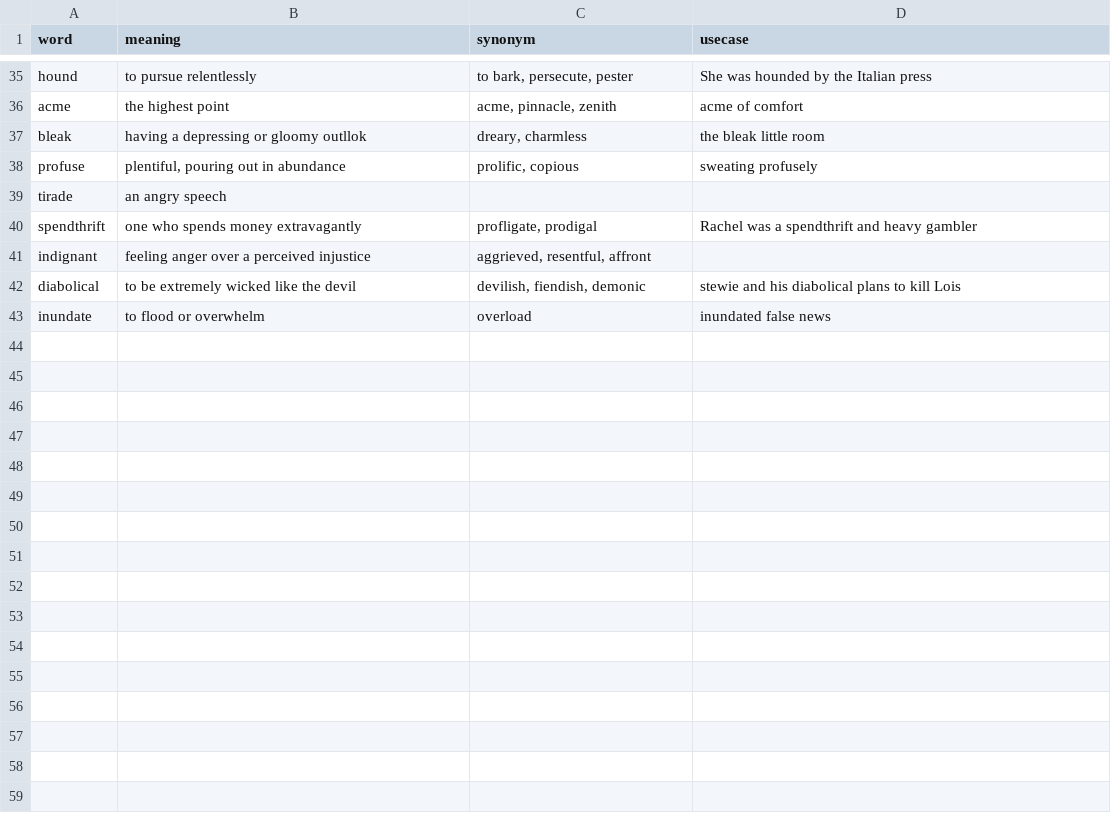
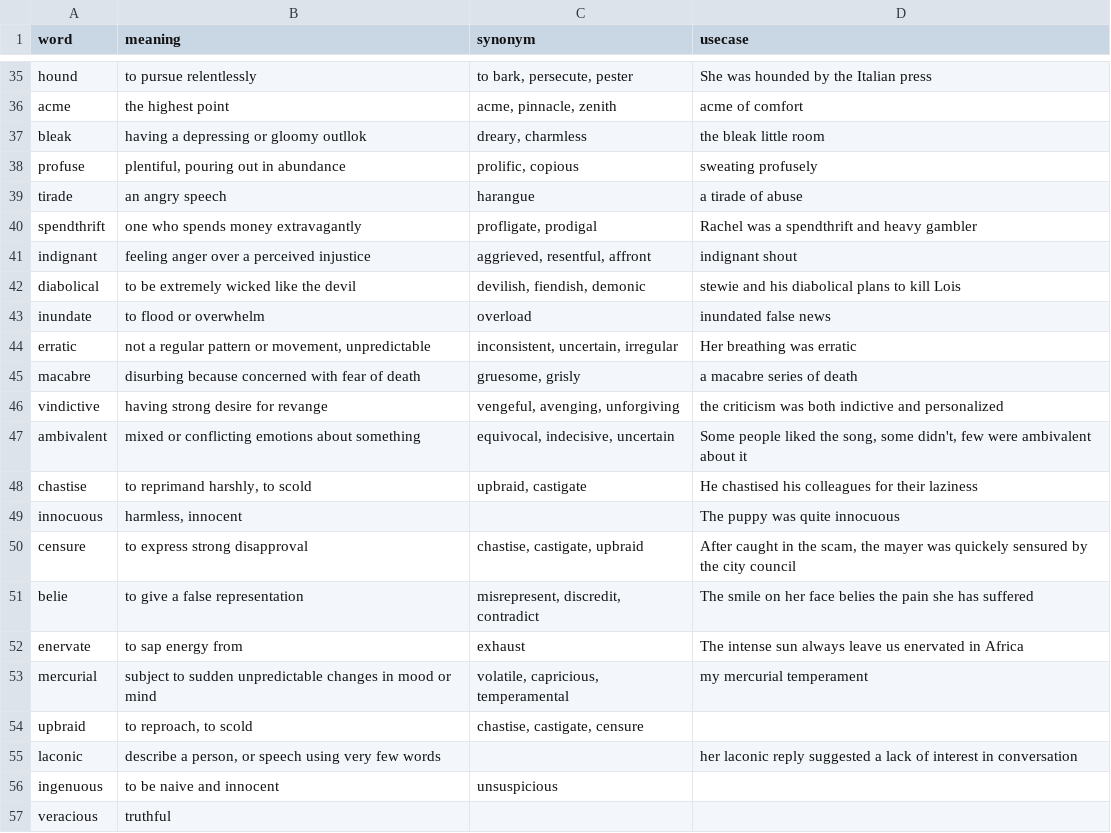
Before and after one commit to vaibhavt147/Word-shuffler, a CSV file: src/GRE-Words.csv, drawn as a sheet; only a part is shown, gaps mark what is left out; the diff covers the shown part only.

Commit message:
updated csv file

```diff
--- a/src/GRE-Words.csv
+++ b/src/GRE-Words.csv
@@ -38,6 +38,20 @@ bleak,having a depressing or gloomy outllok,"dreary, charmless",the bleak little
 profuse,"plentiful, pouring out in abundance","prolific, copious",sweating profusely
-tirade,an angry speech,,
+tirade,an angry speech,harangue,a tirade of abuse
 spendthrift,one who spends money extravagantly,"profligate, prodigal",Rachel was a spendthrift and heavy gambler
-indignant,feeling anger over a perceived injustice,"aggrieved, resentful, affront",
+indignant,feeling anger over a perceived injustice,"aggrieved, resentful, affront",indignant shout
 diabolical,to be extremely wicked like the devil,"devilish, fiendish, demonic",stewie and his diabolical plans to kill Lois
 inundate,to flood or overwhelm,overload,inundated false news
+erratic,"not a regular pattern or movement, unpredictable","inconsistent, uncertain, irregular",Her breathing was erratic
+macabre,disurbing because concerned with fear of death,"gruesome, grisly",a macabre series of death
+vindictive,having strong desire for revange,"vengeful, avenging, unforgiving",the criticism was both indictive and personalized
+ambivalent,mixed or conflicting emotions about something,"equivocal, indecisive, uncertain","Some people liked the song, some didn't, few were ambivalent about it"
+chastise,"to reprimand harshly, to scold","upbraid, castigate",He chastised his colleagues for their laziness
+innocuous,"harmless, innocent",,The puppy was quite innocuous
+censure,to express strong disapproval,"chastise, castigate, upbraid","After caught in the scam, the mayer was quickely sensured by the city council"
+belie,to give a false representation,"misrepresent, discredit, contradict",The smile on her face belies the pain she has suffered
+enervate,to sap energy from,exhaust,The intense sun always leave us enervated in Africa
+mercurial,subject to sudden unpredictable changes in mood or mind,"volatile, capricious, temperamental",my mercurial temperament
+upbraid,"to reproach, to scold","chastise, castigate, censure",
+laconic,"describe a person, or speech using very few words",,her laconic reply suggested a lack of interest in conversation
+ingenuous,to be naive and innocent,unsuspicious,
+veracious,truthful,,
```
Also changed, not shown: 20 added rows and 2 edited cells elsewhere in this file.
